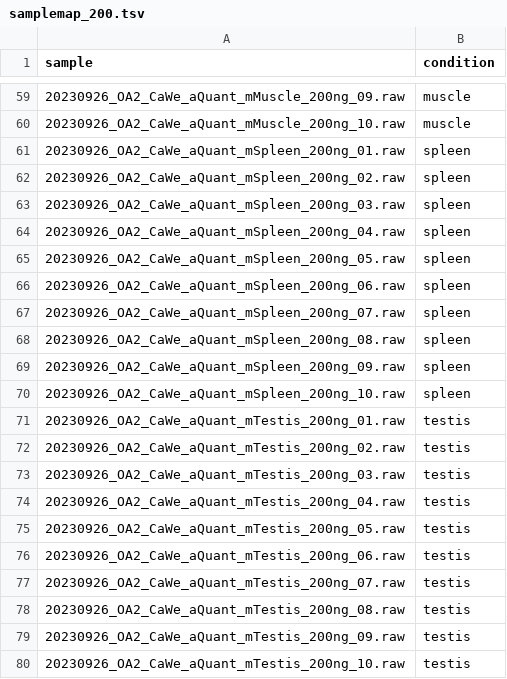
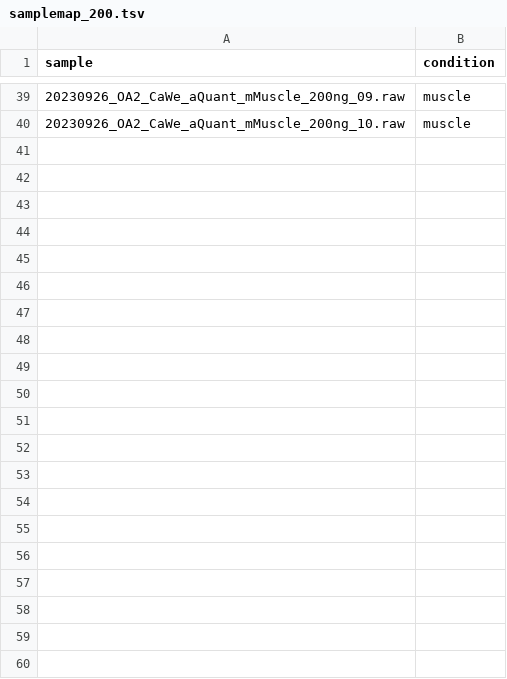
Before and after one commit to MannLabs/alphaquant, a TSV file: example_nbs/data/mouse_tissues/samplemap_200.tsv, drawn as a sheet; only a part is shown, gaps mark what is left out; the diff covers the shown part only.

```diff
--- a/example_nbs/data/mouse_tissues/samplemap_200.tsv
+++ b/example_nbs/data/mouse_tissues/samplemap_200.tsv
@@ -60,21 +40 @@ sample	condition
 20230926_OA2_CaWe_aQuant_mMuscle_200ng_10.raw	muscle
-20230926_OA2_CaWe_aQuant_mSpleen_200ng_01.raw	spleen
-20230926_OA2_CaWe_aQuant_mSpleen_200ng_02.raw	spleen
-20230926_OA2_CaWe_aQuant_mSpleen_200ng_03.raw	spleen
-20230926_OA2_CaWe_aQuant_mSpleen_200ng_04.raw	spleen
-20230926_OA2_CaWe_aQuant_mSpleen_200ng_05.raw	spleen
-20230926_OA2_CaWe_aQuant_mSpleen_200ng_06.raw	spleen
-20230926_OA2_CaWe_aQuant_mSpleen_200ng_07.raw	spleen
-20230926_OA2_CaWe_aQuant_mSpleen_200ng_08.raw	spleen
-20230926_OA2_CaWe_aQuant_mSpleen_200ng_09.raw	spleen
-20230926_OA2_CaWe_aQuant_mSpleen_200ng_10.raw	spleen
-20230926_OA2_CaWe_aQuant_mTestis_200ng_01.raw	testis
-20230926_OA2_CaWe_aQuant_mTestis_200ng_02.raw	testis
-20230926_OA2_CaWe_aQuant_mTestis_200ng_03.raw	testis
-20230926_OA2_CaWe_aQuant_mTestis_200ng_04.raw	testis
-20230926_OA2_CaWe_aQuant_mTestis_200ng_05.raw	testis
-20230926_OA2_CaWe_aQuant_mTestis_200ng_06.raw	testis
-20230926_OA2_CaWe_aQuant_mTestis_200ng_07.raw	testis
-20230926_OA2_CaWe_aQuant_mTestis_200ng_08.raw	testis
-20230926_OA2_CaWe_aQuant_mTestis_200ng_09.raw	testis
-20230926_OA2_CaWe_aQuant_mTestis_200ng_10.raw	testis
```
Also changed, not shown: 20 removed rows elsewhere in this file.
